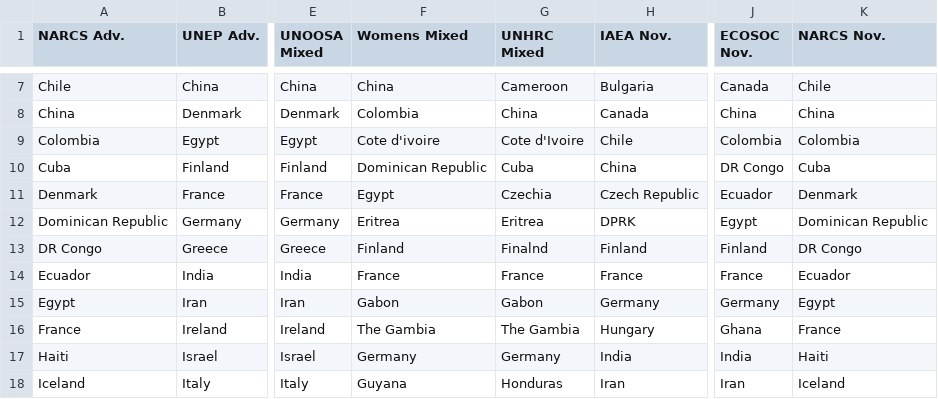
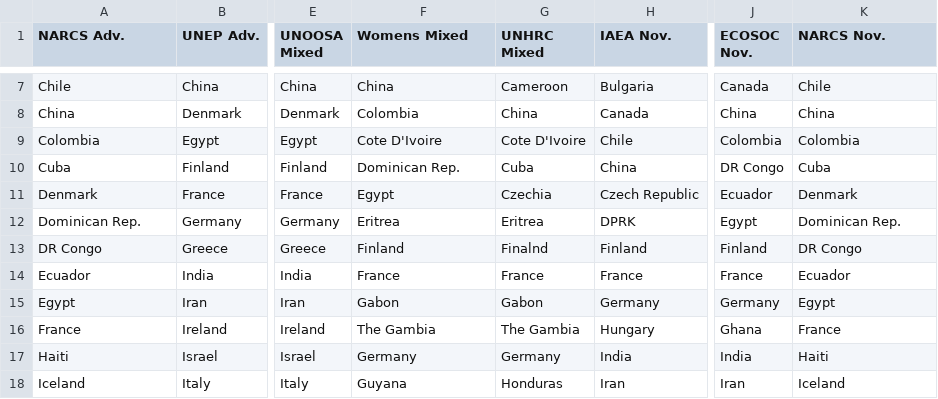
Before and after one commit to wgetgoose/mun-credential-auto, a CSV file: matrix.csv, drawn as a sheet; only a part is shown, gaps mark what is left out; the diff names each change by its address in the sheet, - before the commit and + after, or states it on an @@ line.

Commit message:
JPEG saving, template rename, and matrix names

```diff
--- a/matrix.csv
+++ b/matrix.csv
-F9 (Womens Mixed): Cote d'ivoire
+F9 (Womens Mixed): Cote D'Ivoire
-G9 (UNHRC Mixed): Cote d'Ivoire
+G9 (UNHRC Mixed): Cote D'Ivoire
-F10 (Womens Mixed): Dominican Republic
+F10 (Womens Mixed): Dominican Rep.
-A12 (NARCS Adv.): Dominican Republic
+A12 (NARCS Adv.): Dominican Rep.
-K12 (NARCS Nov.): Dominican Republic
+K12 (NARCS Nov.): Dominican Rep.
```
Also changed, not shown: 2 other files.
